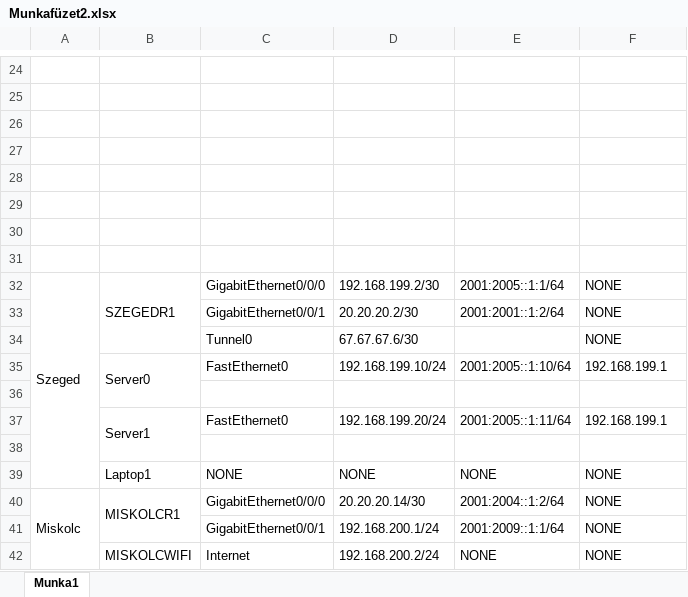
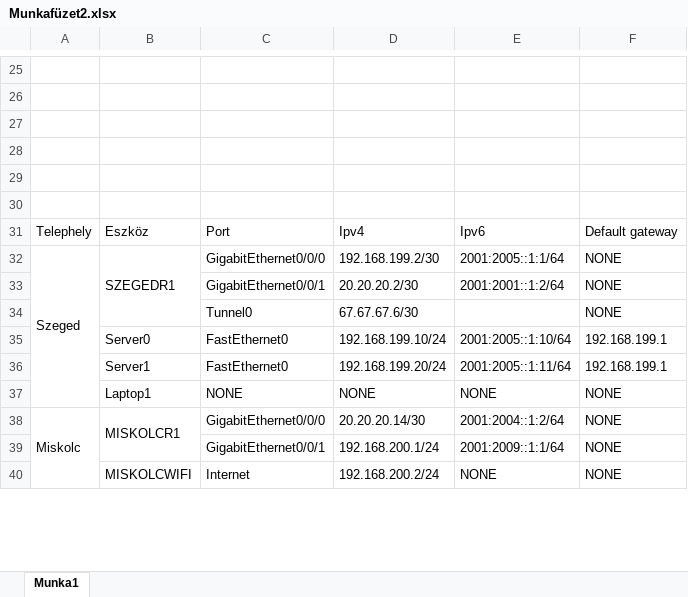
Before and after one commit to aesztey/project1, an Excel workbook: Munkafüzet2.xlsx, sheet Munka1, drawn as a sheet; only a part is shown, gaps mark what is left out; values as stored, in another font and other column widths than the file's, no cell formats; removed rows and columns are numbered as before the commit, all else as after; the diff covers the shown part only; the diff names each change by its address in the sheet, - before the commit and + after, or states it on an @@ line.

```diff
--- a/Munkafüzet2.xlsx (sheet Munka1)
+++ b/Munkafüzet2.xlsx (sheet Munka1)
-row 31: (empty)
+row 31: Telephely | Eszköz | Port | Ipv4 | Ipv6 | Default gateway
-row 31: (empty)
-B35:B36 merged
-row 36: (empty)
-B37:B38 merged
-row 38: (empty)
```
Also changed, not shown: 3 added rows, 4 removed rows, 4 moved rows and 2 edited cells elsewhere in this sheet, cell formats, 2 other files.
